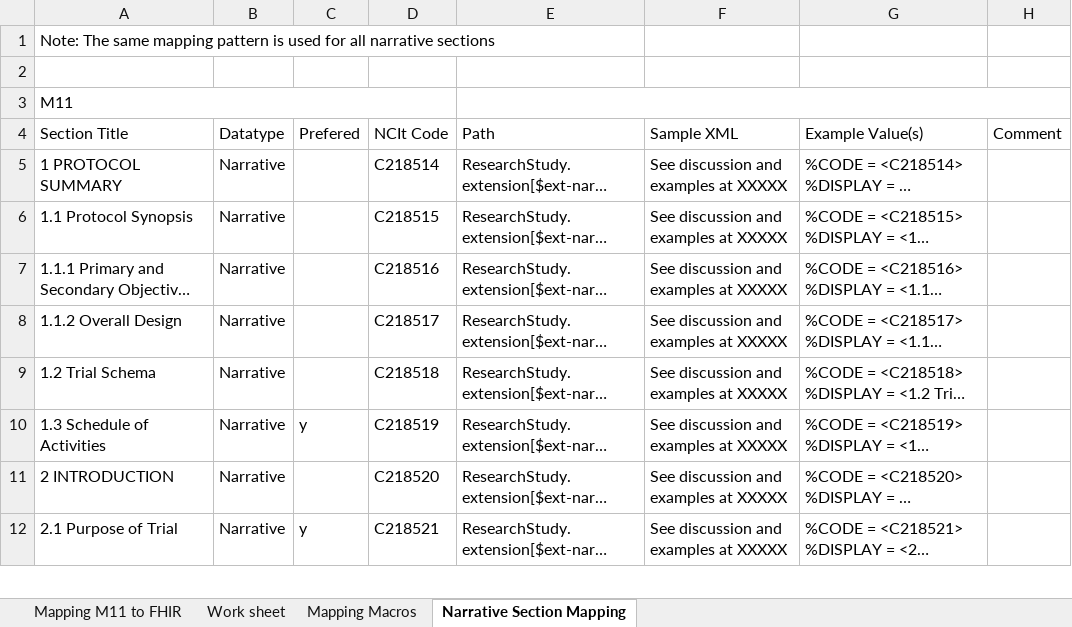
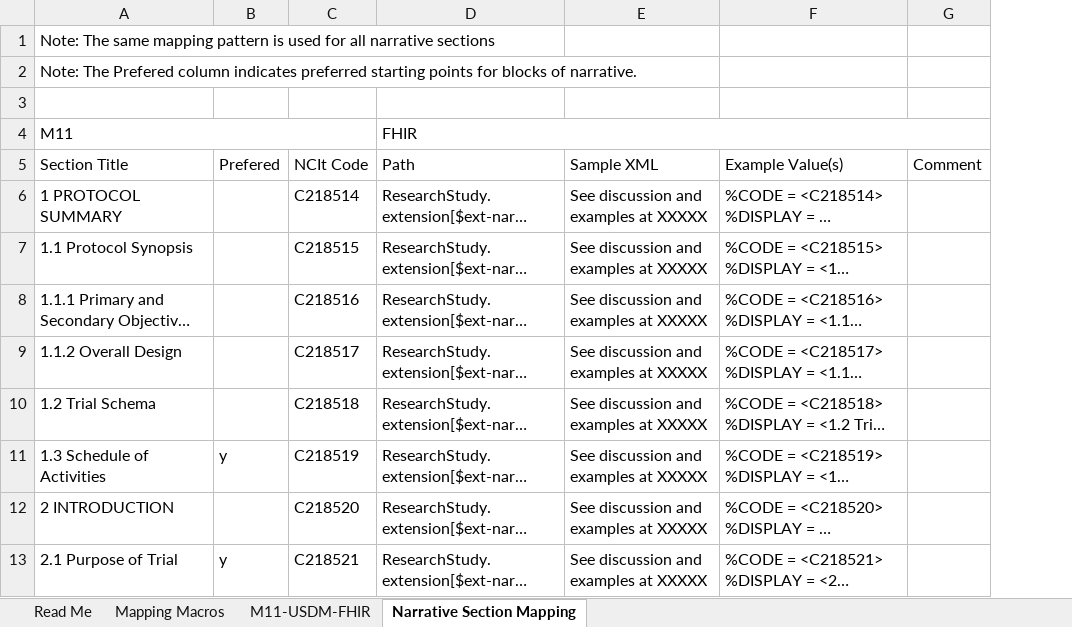
Before and after one commit to HL7/vulcan-udp-ig, an Excel workbook: input/images/Mappings/M11 to FHIR Mapping 01.xlsx, sheet Narrative Section Mapping, drawn as a sheet; only a part is shown; long unchanged cells end in …; values as stored, in another font and other column widths than the file's, no cell formats; removed rows and columns are numbered as before the commit, all else as after; the diff names each change by its address in the sheet, - before the commit and + after, or states it on an @@ line.

```diff
--- a/input/images/Mappings/M11 to FHIR Mapping 01.xlsx (sheet Narrative Section Mapping)
+++ b/input/images/Mappings/M11 to FHIR Mapping 01.xlsx (sheet Narrative Section Mapping)
-sheet tab: Mapping M11 to FHIR
-sheet tab: Work sheet
+sheet tab: Read Me
+sheet tab: M11-USDM-FHIR
-column B (Datatype), rows 5-12: all Narrative
+row 2: Note: The Prefered column indicates preferred starting points for blocks of narrative.
-D4 (Path): (empty)
+D4 (Path): FHIR
```
Also changed, not shown: sheet Mapping Macros, cell formats, formulas that keep their value, 1 other file.
